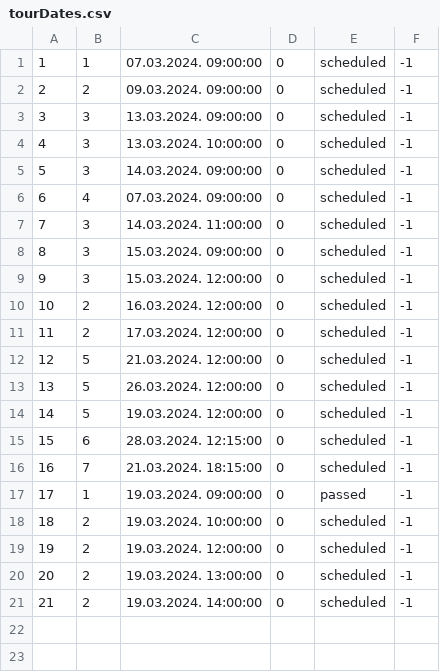
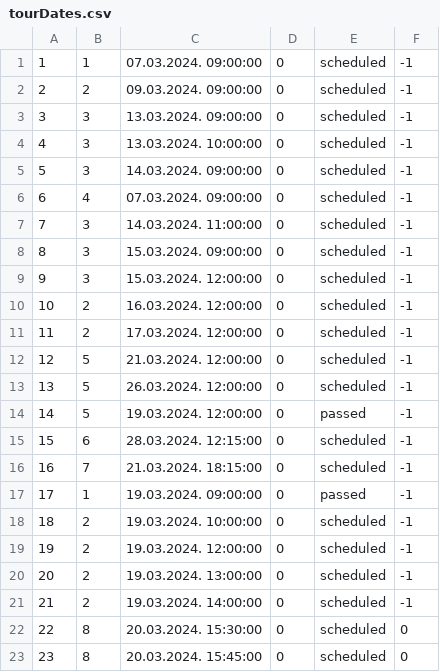
Before and after one commit to NenadGvozdenac/Simulacija-i-modeliranje-sistema, a CSV file: Resources/Data/tourDates.csv, drawn as a sheet.

```diff
--- a/Resources/Data/tourDates.csv
+++ b/Resources/Data/tourDates.csv
@@ -13,3 +13,3 @@
 13|5|26.03.2024. 12:00:00|0|scheduled|-1
-14|5|19.03.2024. 12:00:00|0|scheduled|-1
+14|5|19.03.2024. 12:00:00|0|passed|-1
 15|6|28.03.2024. 12:15:00|0|scheduled|-1
@@ -21 +21,3 @@
 21|2|19.03.2024. 14:00:00|0|scheduled|-1
+22|8|20.03.2024. 15:30:00|0|scheduled|0
+23|8|20.03.2024. 15:45:00|0|scheduled|0
```
Also changed, not shown: Resources/Data/Tours.csv, Resources/Data/checkpoints.csv, 2 other files.
